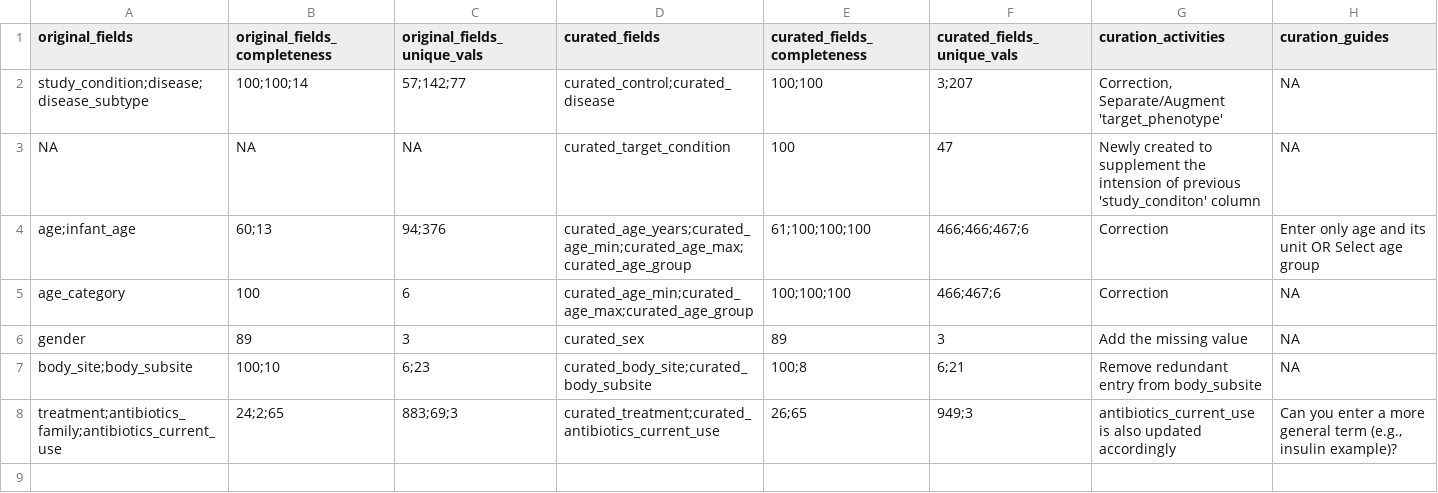
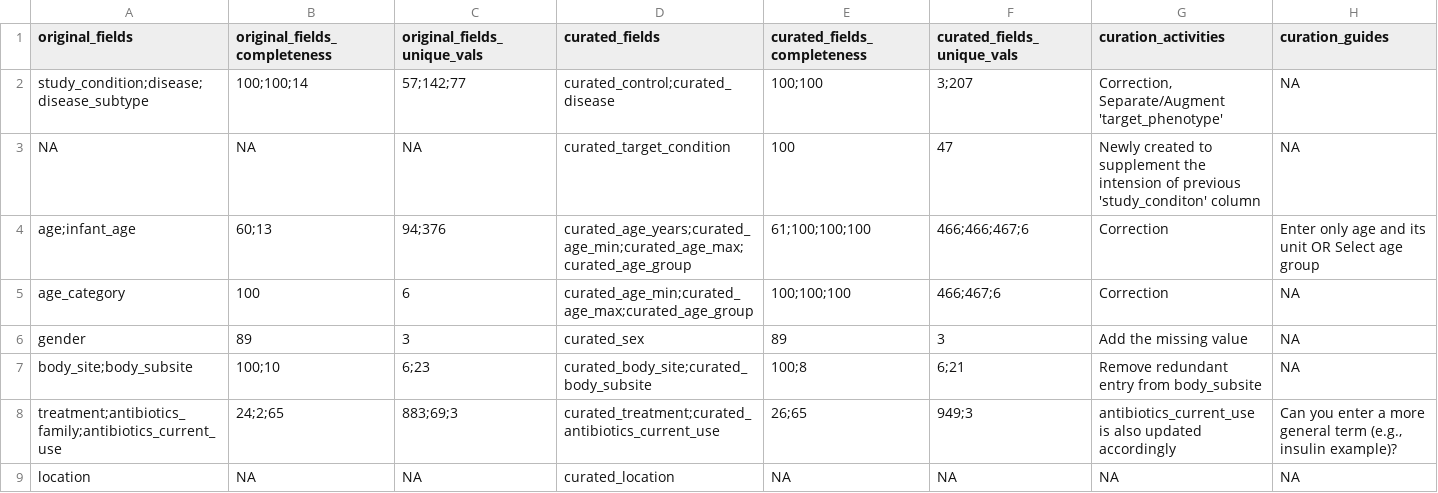
Before and after one commit to waldronlab/OmicsMLRepoData, a CSV file: inst/extdata/cMD_merging_schema.csv, drawn as a sheet.

Commit message:
add curated_location, update sampleMetadata and merging schema accordingly

```diff
--- a/inst/extdata/cMD_merging_schema.csv
+++ b/inst/extdata/cMD_merging_schema.csv
@@ -8 +8,2 @@ NA,"NA","NA","curated_target_condition","100","47","Newly created to supplement
 "treatment;antibiotics_family;antibiotics_current_use","24;2;65","883;69;3","curated_treatment;curated_antibiotics_current_use","26;65","949;3","antibiotics_current_use is also updated accordingly","Can you enter a more general term (e.g., insulin example)?"
+"location",NA,NA,"curated_location",NA,NA,NA,NA
```
Also changed, not shown: 2 other files.
